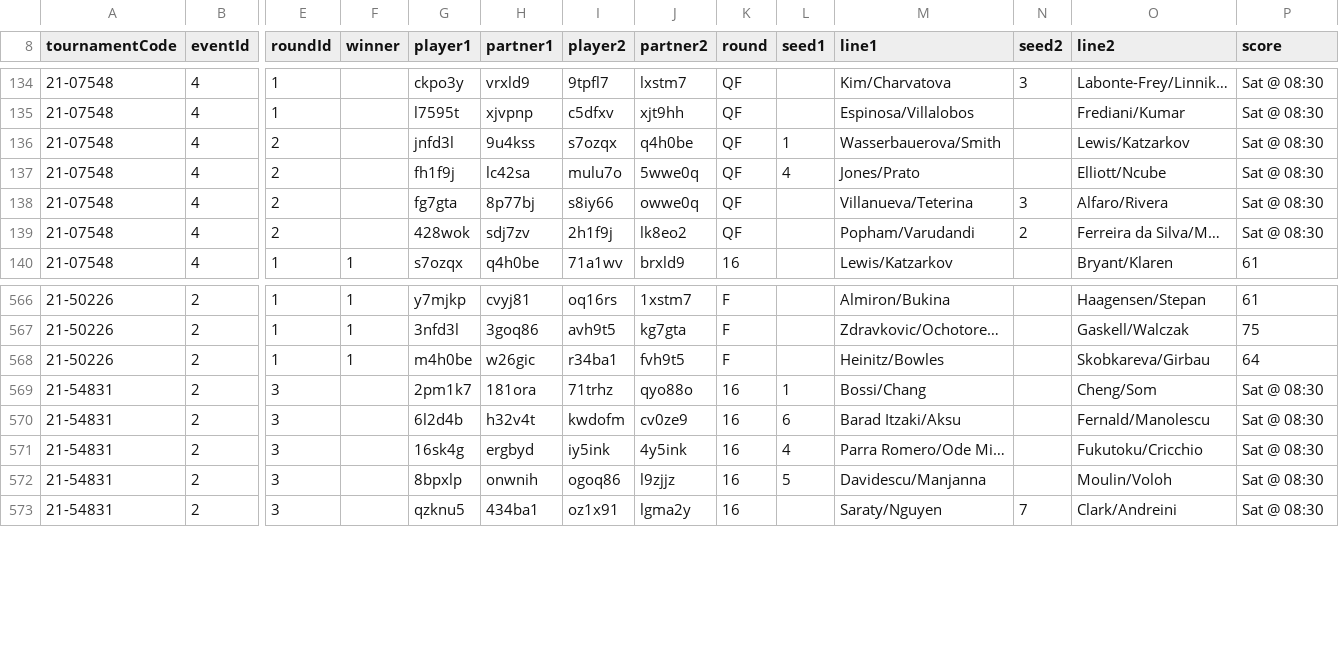
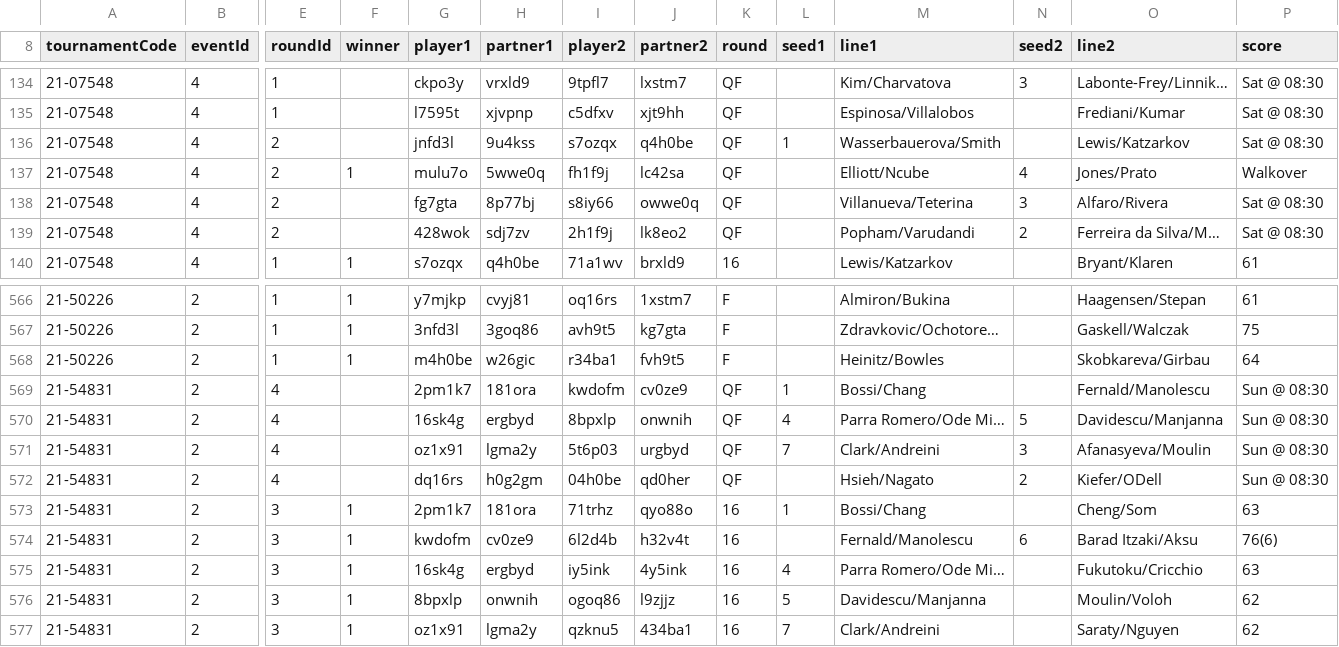
Before and after one commit to slam10s/college-data, a TSV file: 2021-22/women-doubles.tsv, drawn as a sheet; only a part is shown, gaps mark what is left out; addresses are those after the commit; rows hold the shown columns only; the diff covers the shown part only; the diff names each change by its address in the sheet, - before the commit and + after, or states it on an @@ line.

```diff
--- a/2021-22/women-doubles.tsv
+++ b/2021-22/women-doubles.tsv
-F137 (winner): (empty)
+F137 (winner): 1
-G137 (player1): fh1f9j
+G137 (player1): mulu7o
-H137 (partner1): lc42sa
+H137 (partner1): 5wwe0q
-I137 (player2): mulu7o
+I137 (player2): fh1f9j
-J137 (partner2): 5wwe0q
+J137 (partner2): lc42sa
-L137 (seed1): 4
+L137 (seed1): (empty)
-M137 (line1): Jones/Prato
+M137 (line1): Elliott/Ncube
-N137 (seed2): (empty)
+N137 (seed2): 4
-O137 (line2): Elliott/Ncube
+O137 (line2): Jones/Prato
-P137 (score): Sat @ 08:30
+P137 (score): Walkover
+row 569: 21-54831 | 2 | 4 |  | 2pm1k7 | 181ora | kwdofm | cv0ze9 | QF | 1 | Bossi/Chang |  | Fernald/Manolescu | Sun @ 08:30
+row 570: 21-54831 | 2 | 4 |  | 16sk4g | ergbyd | 8bpxlp | onwnih | QF | 4 | Parra Romero/Ode Mi… | 5 | Davidescu/Manjanna | Sun @ 08:30
+row 571: 21-54831 | 2 | 4 |  | oz1x91 | lgma2y | 5t6p03 | urgbyd | QF | 7 | Clark/Andreini | 3 | Afanasyeva/Moulin | Sun @ 08:30
+row 572: 21-54831 | 2 | 4 |  | dq16rs | h0g2gm | 04h0be | qd0her | QF |  | Hsieh/Nagato | 2 | Kiefer/ODell | Sun @ 08:30
-F573:F577 (winner): (empty)
+F573:F577 (winner): 1
-P573 (score): Sat @ 08:30
+P573 (score): 63
-G574 (player1): 6l2d4b
+G574 (player1): kwdofm
-H574 (partner1): h32v4t
+H574 (partner1): cv0ze9
-I574 (player2): kwdofm
+I574 (player2): 6l2d4b
-J574 (partner2): cv0ze9
+J574 (partner2): h32v4t
-L574 (seed1): 6
+L574 (seed1): (empty)
-M574 (line1): Barad Itzaki/Aksu
+M574 (line1): Fernald/Manolescu
-N574 (seed2): (empty)
+N574 (seed2): 6
-O574 (line2): Fernald/Manolescu
+O574 (line2): Barad Itzaki/Aksu
-P574 (score): Sat @ 08:30
+P574 (score): 76(6)
-P575 (score): Sat @ 08:30
+P575 (score): 63
-P576:P577 (score): Sat @ 08:30
+P576:P577 (score): 62
-G577 (player1): qzknu5
+G577 (player1): oz1x91
-H577 (partner1): 434ba1
+H577 (partner1): lgma2y
-I577 (player2): oz1x91
+I577 (player2): qzknu5
-J577 (partner2): lgma2y
+J577 (partner2): 434ba1
-L577 (seed1): (empty)
+L577 (seed1): 7
-M577 (line1): Saraty/Nguyen
+M577 (line1): Clark/Andreini
-N577 (seed2): 7
+N577 (seed2): (empty)
-O577 (line2): Clark/Andreini
+O577 (line2): Saraty/Nguyen
```
Also changed, not shown: 33 edited cells elsewhere in this file, 2021-22/men-singles.tsv, 2021-22/tournaments.tsv, 1 other file.
